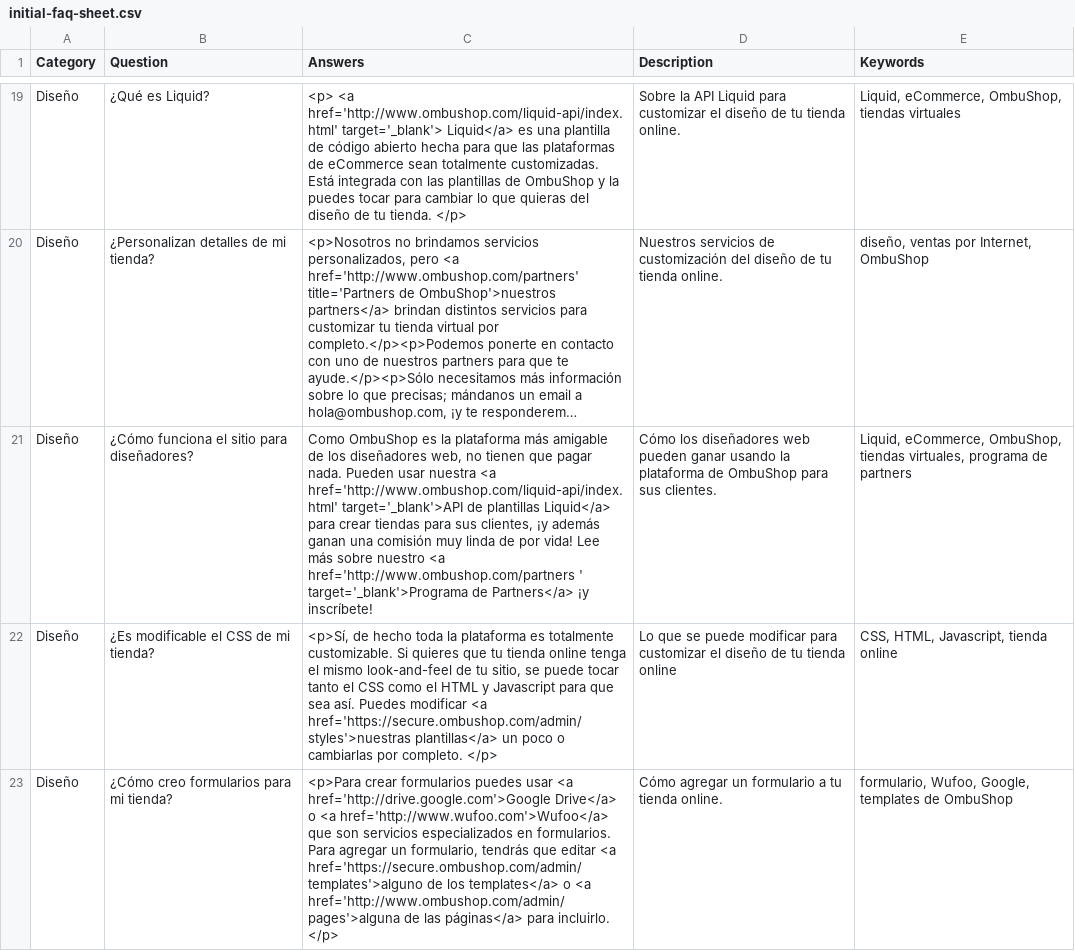
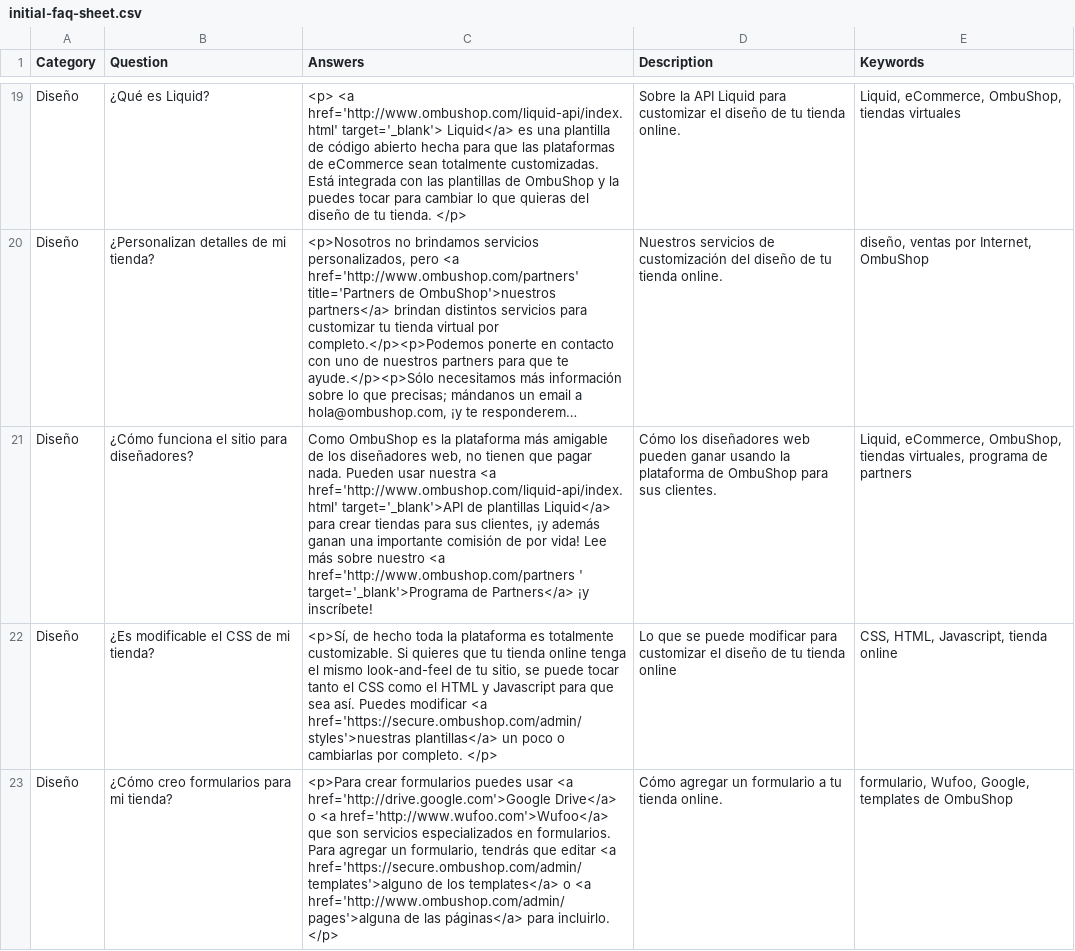
Before and after one commit to fastruby/faqtly, a CSV file: db/seed/initial-faq-sheet.csv, drawn as a sheet; only a part is shown, gaps mark what is left out; long unchanged cells end in …; the diff covers the shown part only; the diff names each change by its address in the sheet, - before the commit and + after, or states it on an @@ line.

Commit message:
Changed csv.

```diff
--- a/db/seed/initial-faq-sheet.csv
+++ b/db/seed/initial-faq-sheet.csv
-C21 (Answers): …ganan una comisión muy linda de por…
+C21 (Answers): …ganan una importante comisión de por…
```
Also changed, not shown: 1 edited cell elsewhere in this file.
